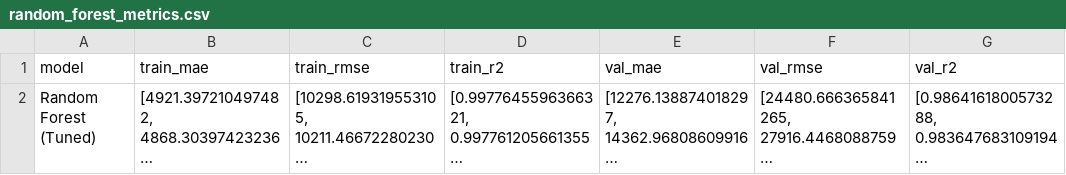
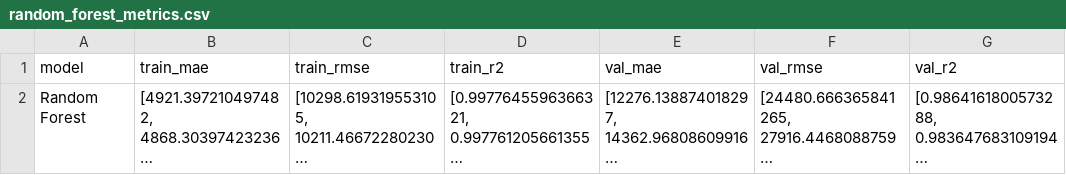
Before and after one commit to TurnNull/capstone-model-temporary, a CSV file: dataset/output_pipeline/random_forest/random_forest_metrics.csv, drawn as a sheet; long unchanged cells end in …; the diff names each change by its address in the sheet, - before the commit and + after, or states it on an @@ line.

Commit message:
baseline comparison model

```diff
--- a/dataset/output_pipeline/random_forest/random_forest_metrics.csv
+++ b/dataset/output_pipeline/random_forest/random_forest_metrics.csv
-A2 (model): Random Forest (Tuned)
+A2 (model): Random Forest
```
Also changed, not shown: dataset/output_pipeline/xgboost/xgboost_metrics.csv, 5 other files.
